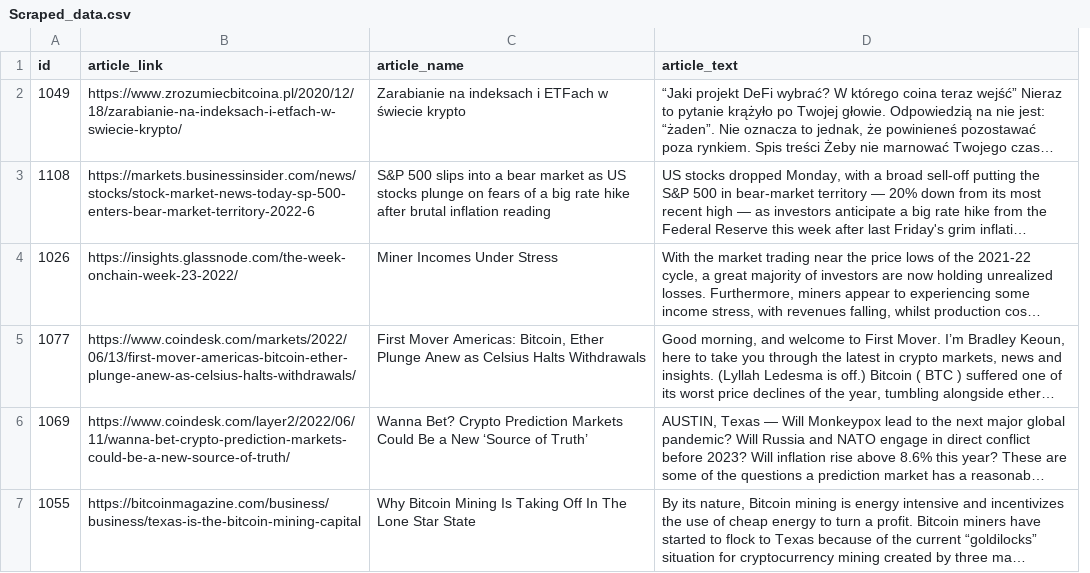
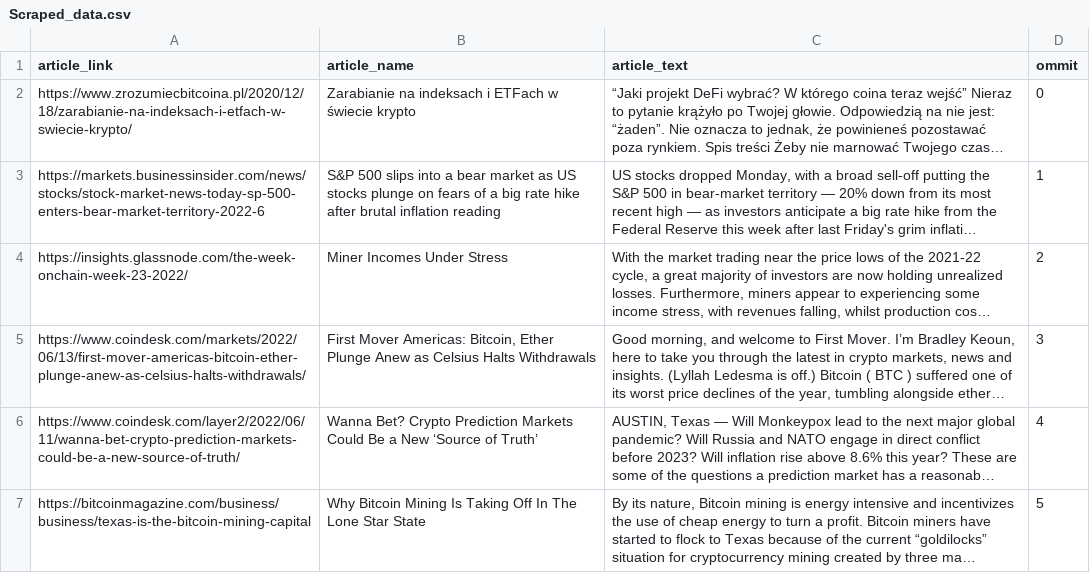
Before and after one commit to JacekzMilo/Crypto_nlp, a CSV file: Scraper/Scraper/spiders/Scraped_data.csv, drawn as a sheet; long unchanged cells end in …; removed rows and columns are numbered as before the commit, all else as after; the diff names each change by its address in the sheet, - before the commit and + after, or states it on an @@ line.

```diff
--- a/Scraper/Scraper/spiders/Scraped_data.csv
+++ b/Scraper/Scraper/spiders/Scraped_data.csv
-column A (id), rows 2-7: 1049 | 1108 | 1026 | 1077 | 1069 | 1055
+column D (ommit), rows 2-7: 0 | 1 | 2 | 3 | 4 | 5
```
Also changed, not shown: Scraper/Scraper/spiders/Scraped_data_no_quotes1.csv, Scraper/Scraper/spiders/article_semantics_results_aggregaded.csv, 9 other files.
